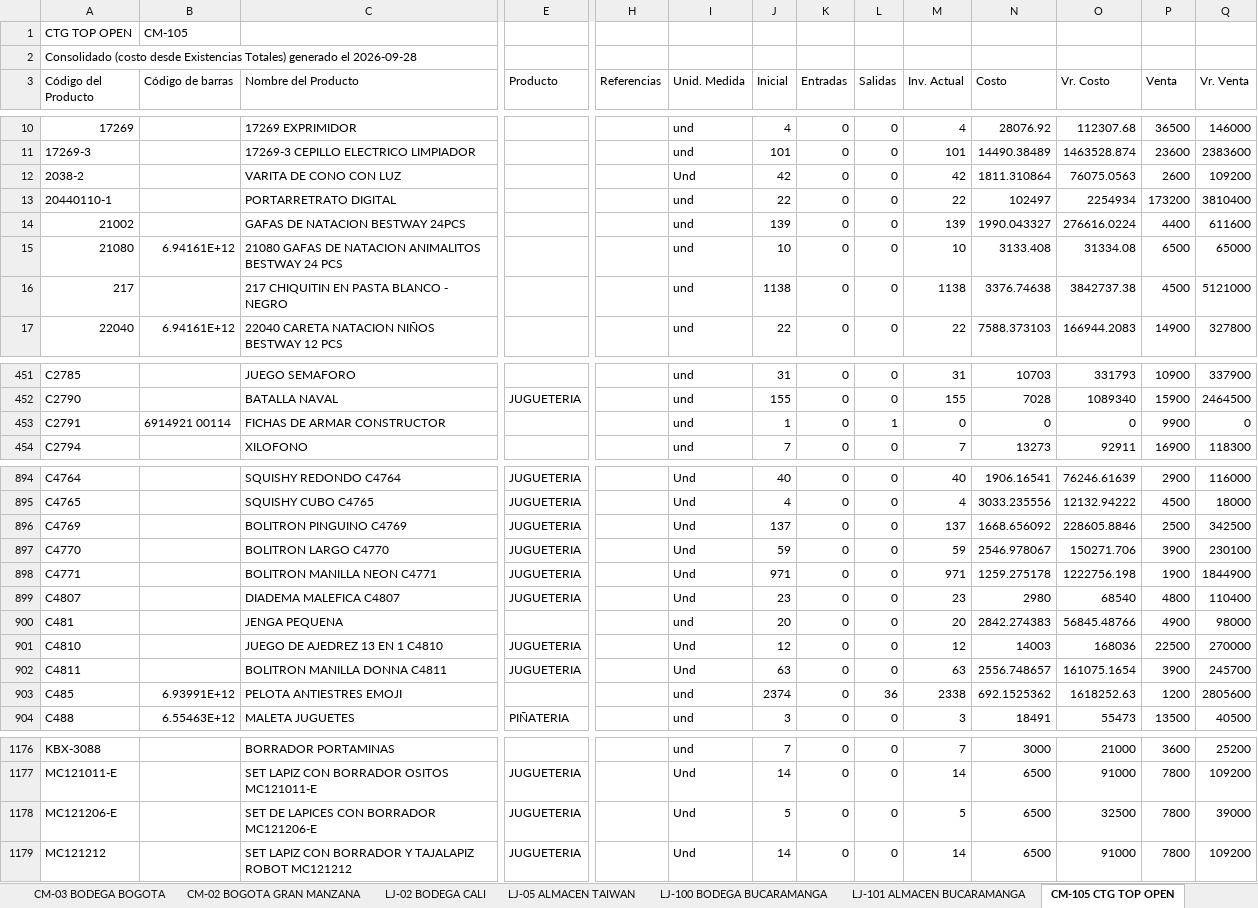
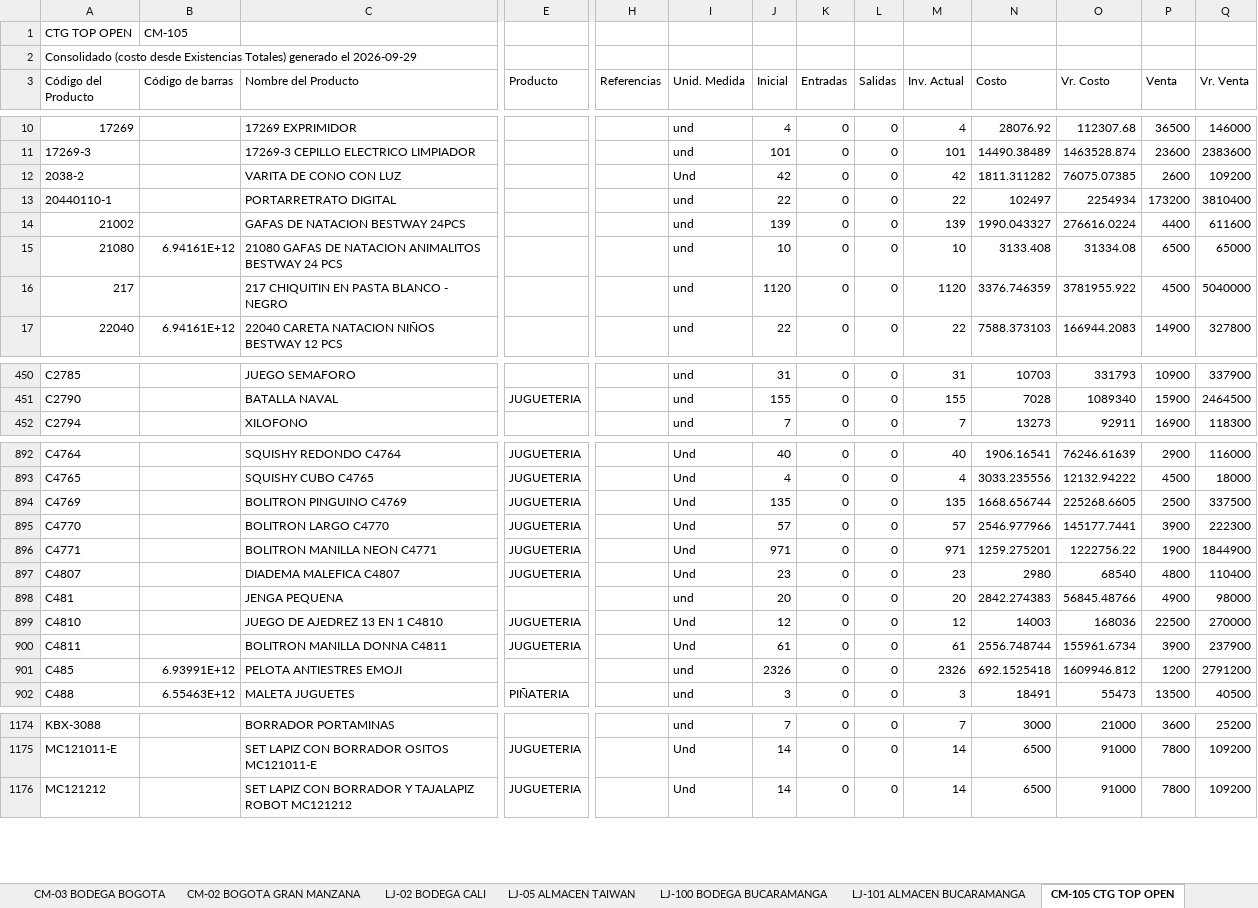
Before and after one commit to jeicardu03/vsummer-dashboard-toys, an Excel workbook: consolidado.xlsx, sheet CM-105 CTG TOP OPEN, drawn as a sheet; only a part is shown, gaps mark what is left out; values as stored, in another font and other column widths than the file's, no borders; removed rows and columns are numbered as before the commit, all else as after; rows hold the shown columns only; the diff covers the shown part only; the diff names each change by its address in the sheet, - before the commit and + after, or states it on an @@ line.

Commit message:
Actualizacion diaria del dashboard de inventarios

```diff
--- a/consolidado.xlsx (sheet CM-105 CTG TOP OPEN)
+++ b/consolidado.xlsx (sheet CM-105 CTG TOP OPEN)
-A2 (Código del Producto): …generado el 2026-09-28
+A2 (Código del Producto): …generado el 2026-09-29
-N12 (Costo): 1811.310864
+N12 (Costo): 1811.311282
-O12 (Vr. Costo): 76075.0563
+O12 (Vr. Costo): 76075.07385
-J16 (Inicial): 1138
+J16 (Inicial): 1120
-M16 (Inv. Actual): 1138
+M16 (Inv. Actual): 1120
-N16 (Costo): 3376.74638
+N16 (Costo): 3376.746359
-O16 (Vr. Costo): 3842737.38
+O16 (Vr. Costo): 3781955.922
-Q16 (Vr. Venta): 5121000
+Q16 (Vr. Venta): 5040000
-row 453: C2791 | 6914921 00114 | FICHAS DE ARMAR CONSTRUCTOR |  |  | und | 1 | 0 | 1 | 0 | 0 | 0 | 9900 | 0
-J894 (Inicial): 137
+J894 (Inicial): 135
-M894 (Inv. Actual): 137
+M894 (Inv. Actual): 135
-N894 (Costo): 1668.656092
+N894 (Costo): 1668.656744
-O894 (Vr. Costo): 228605.8846
+O894 (Vr. Costo): 225268.6605
-Q894 (Vr. Venta): 342500
+Q894 (Vr. Venta): 337500
-J895 (Inicial): 59
+J895 (Inicial): 57
-M895 (Inv. Actual): 59
+M895 (Inv. Actual): 57
-N895 (Costo): 2546.978067
+N895 (Costo): 2546.977966
-O895 (Vr. Costo): 150271.706
+O895 (Vr. Costo): 145177.7441
-Q895 (Vr. Venta): 230100
+Q895 (Vr. Venta): 222300
-N896 (Costo): 1259.275178
+N896 (Costo): 1259.275201
-O896 (Vr. Costo): 1222756.198
+O896 (Vr. Costo): 1222756.22
-J900 (Inicial): 63
+J900 (Inicial): 61
-M900 (Inv. Actual): 63
+M900 (Inv. Actual): 61
-N900 (Costo): 2556.748657
+N900 (Costo): 2556.748744
-O900 (Vr. Costo): 161075.1654
+O900 (Vr. Costo): 155961.6734
-Q900 (Vr. Venta): 245700
+Q900 (Vr. Venta): 237900
-J901 (Inicial): 2374
+J901 (Inicial): 2326
-L901 (Salidas): 36
+L901 (Salidas): 0
-M901 (Inv. Actual): 2338
+M901 (Inv. Actual): 2326
-N901 (Costo): 692.1525362
+N901 (Costo): 692.1525418
-O901 (Vr. Costo): 1618252.63
+O901 (Vr. Costo): 1609946.812
-Q901 (Vr. Venta): 2805600
+Q901 (Vr. Venta): 2791200
-row 1178: MC121206-E |  | SET DE LAPICES CON BORRADOR MC121206-E | JUGUETERIA |  | Und | 5 | 0 | 0 | 5 | 6500 | 32500 | 7800 | 39000
```
Also changed, not shown: 1 removed row and 310 edited cells elsewhere in this sheet, sheet LJ-101 ALMACEN BUCARAMANGA, sheet LJ-05 ALMACEN TAIWAN, sheet CM-02 BOGOTA GRAN MANZANA, sheet LJ-100 BODEGA BUCARAMANGA, sheet 02 LOCAL 32, sheet CM-03 BODEGA BOGOTA, 4 more sheets, bodegas/CM-03.xlsx, bodegas/CM-105.xlsx, 12 other files.
